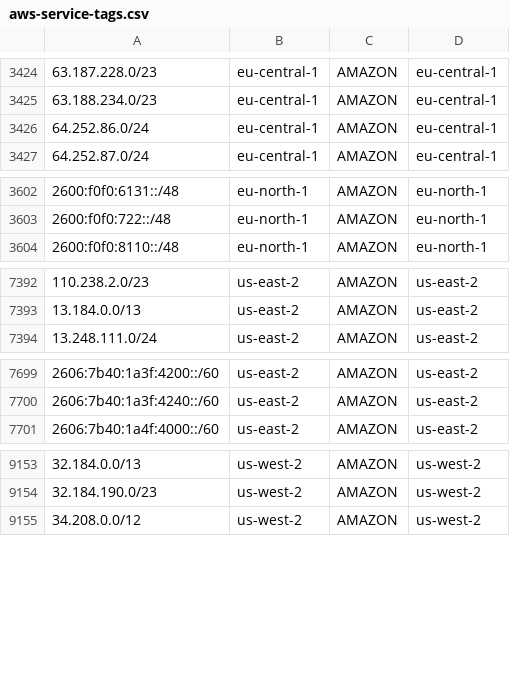
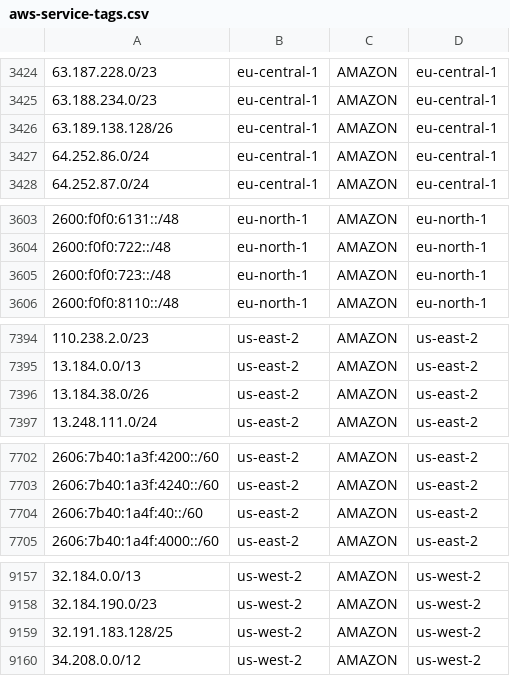
Before and after one commit to KustoKing/known-ip-addresses, a CSV file: cloud-ip-ranges/aws-service-tags.csv, drawn as a sheet; only a part is shown, gaps mark what is left out; the diff covers the shown part only.

```diff
--- a/cloud-ip-ranges/aws-service-tags.csv
+++ b/cloud-ip-ranges/aws-service-tags.csv
@@ -3425,2 +3425,3 @@
 "63.188.234.0/23","eu-central-1","AMAZON","eu-central-1"
+"63.189.138.128/26","eu-central-1","AMAZON","eu-central-1"
 "64.252.86.0/24","eu-central-1","AMAZON","eu-central-1"
@@ -3603,2 +3604,3 @@
 "2600:f0f0:722::/48","eu-north-1","AMAZON","eu-north-1"
+"2600:f0f0:723::/48","eu-north-1","AMAZON","eu-north-1"
 "2600:f0f0:8110::/48","eu-north-1","AMAZON","eu-north-1"
@@ -7393,2 +7395,3 @@
 "13.184.0.0/13","us-east-2","AMAZON","us-east-2"
+"13.184.38.0/26","us-east-2","AMAZON","us-east-2"
 "13.248.111.0/24","us-east-2","AMAZON","us-east-2"
@@ -7700,2 +7703,3 @@
 "2606:7b40:1a3f:4240::/60","us-east-2","AMAZON","us-east-2"
+"2606:7b40:1a4f:40::/60","us-east-2","AMAZON","us-east-2"
 "2606:7b40:1a4f:4000::/60","us-east-2","AMAZON","us-east-2"
@@ -9154,2 +9158,3 @@
 "32.184.190.0/23","us-west-2","AMAZON","us-west-2"
+"32.191.183.128/25","us-west-2","AMAZON","us-west-2"
 "34.208.0.0/12","us-west-2","AMAZON","us-west-2"
```
Also changed, not shown: 3 added rows elsewhere in this file.
